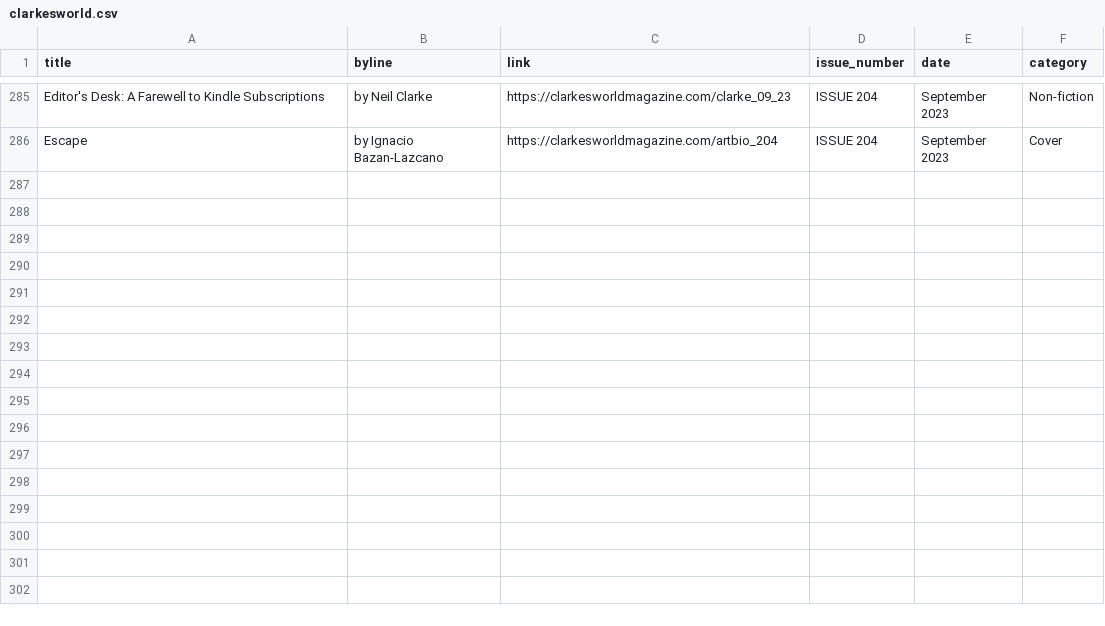
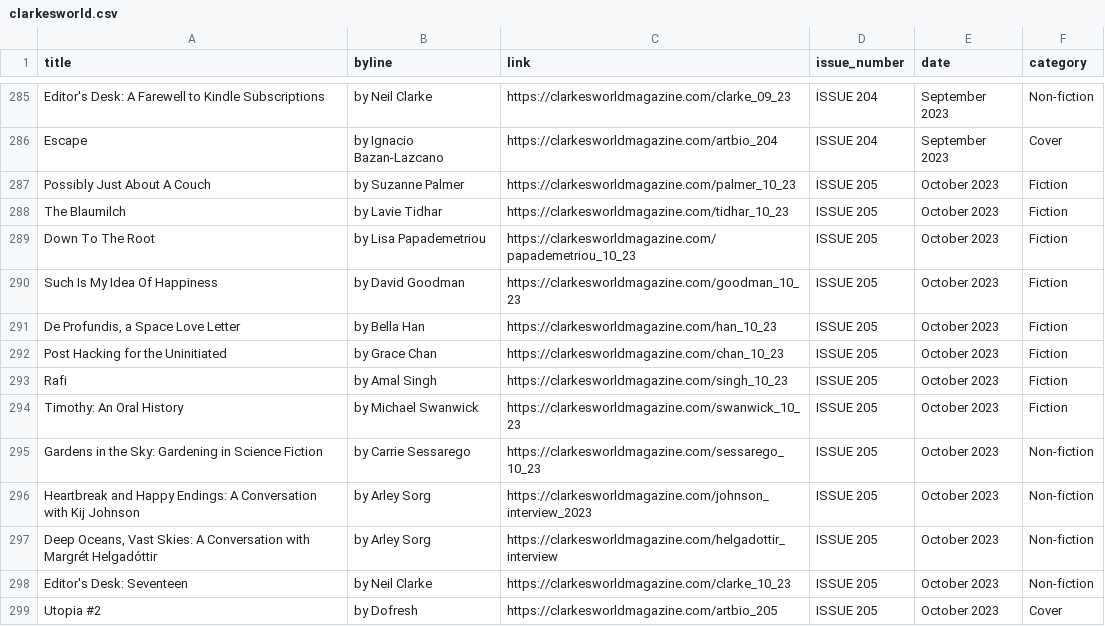
Before and after one commit to saveyak/automatic-scraper, a CSV file: clarkesworld.csv, drawn as a sheet; only a part is shown, gaps mark what is left out; the diff names each change by its address in the sheet, - before the commit and + after, or states it on an @@ line.

```diff
--- a/clarkesworld.csv
+++ b/clarkesworld.csv
+row 287: Possibly Just About A Couch | by Suzanne Palmer | https://clarkesworldmagazine.com/palmer_10_23 | ISSUE 205 | October 2023 | Fiction
+row 288: The Blaumilch | by Lavie Tidhar | https://clarkesworldmagazine.com/tidhar_10_23 | ISSUE 205 | October 2023 | Fiction
+row 289: Down To The Root | by Lisa Papademetriou | https://clarkesworldmagazine.com/papademetriou_10_23 | ISSUE 205 | October 2023 | Fiction
+row 290: Such Is My Idea Of Happiness | by David Goodman | https://clarkesworldmagazine.com/goodman_10_23 | ISSUE 205 | October 2023 | Fiction
+row 291: De Profundis, a Space Love Letter | by Bella Han | https://clarkesworldmagazine.com/han_10_23 | ISSUE 205 | October 2023 | Fiction
+row 292: Post Hacking for the Uninitiated | by Grace Chan | https://clarkesworldmagazine.com/chan_10_23 | ISSUE 205 | October 2023 | Fiction
+row 293: Rafi | by Amal Singh | https://clarkesworldmagazine.com/singh_10_23 | ISSUE 205 | October 2023 | Fiction
+row 294: Timothy: An Oral History | by Michael Swanwick | https://clarkesworldmagazine.com/swanwick_10_23 | ISSUE 205 | October 2023 | Fiction
+row 295: Gardens in the Sky: Gardening in Science Fiction | by Carrie Sessarego | https://clarkesworldmagazine.com/sessarego_10_23 | ISSUE 205 | October 2023 | Non-fiction
+row 296: Heartbreak and Happy Endings: A Conversation with Kij Johnson | by Arley Sorg | https://clarkesworldmagazine.com/johnson_interview_2023 | ISSUE 205 | October 2023 | Non-fiction
+row 297: Deep Oceans, Vast Skies: A Conversation with Margrét Helgadóttir | by Arley Sorg | https://clarkesworldmagazine.com/helgadottir_interview | ISSUE 205 | October 2023 | Non-fiction
+row 298: Editor's Desk: Seventeen | by Neil Clarke | https://clarkesworldmagazine.com/clarke_10_23 | ISSUE 205 | October 2023 | Non-fiction
+row 299: Utopia #2 | by Dofresh | https://clarkesworldmagazine.com/artbio_205 | ISSUE 205 | October 2023 | Cover
```
